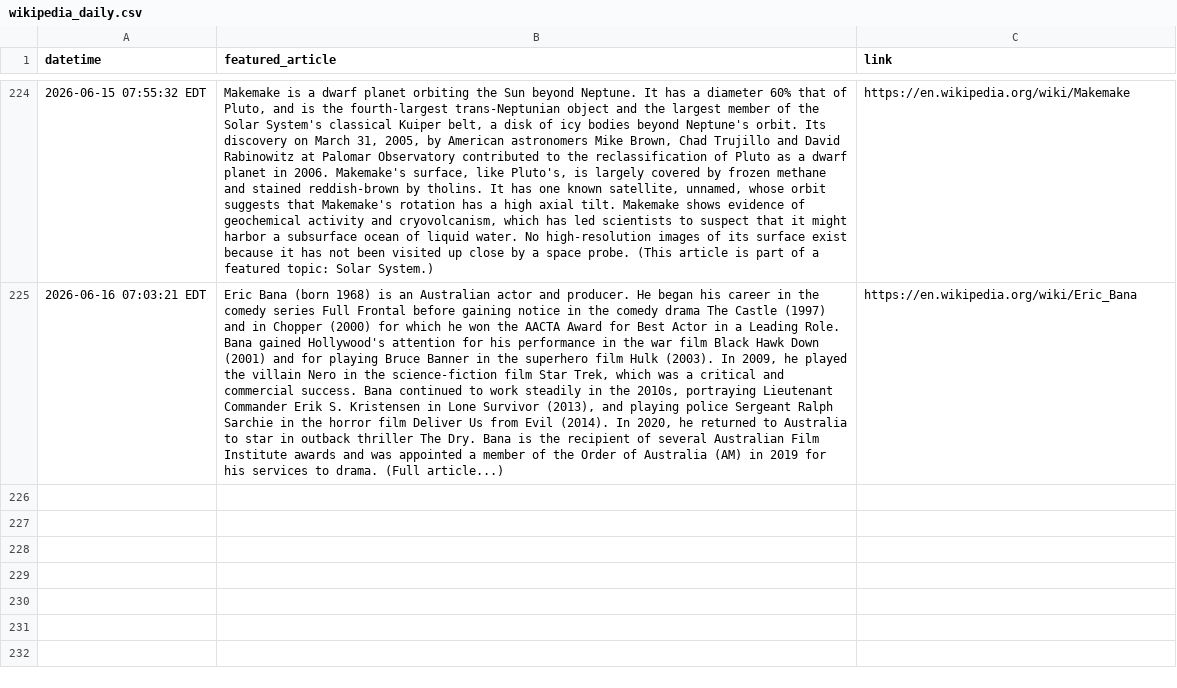
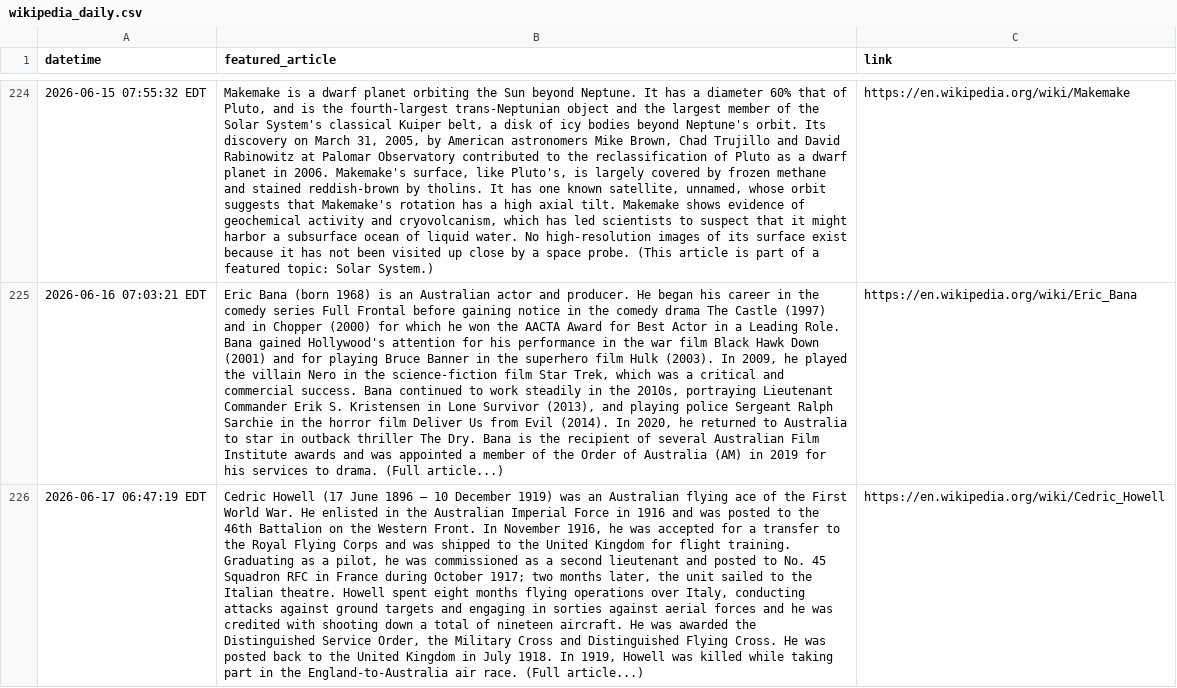
Before and after one commit to jonmccurdy/wikipedia-daily-scraper, a CSV file: data/wikipedia_daily.csv, drawn as a sheet; only a part is shown, gaps mark what is left out; the diff names each change by its address in the sheet, - before the commit and + after, or states it on an @@ line.

```diff
--- a/data/wikipedia_daily.csv
+++ b/data/wikipedia_daily.csv
+row 226: 2026-06-17 06:47:19 EDT | Cedric Howell (17 June 1896 – 10 December 1919) was an Australian flying ace of the First World War. He enlisted in the Australian Imperial Force in 1916 and was posted to the 46th Battalion on the Western Front. In November 1916, he was accepted for a transfer to the Royal Flying Corps and was shipped to the United Kingdom for flight training. Graduating as a pilot, he was commissioned as a second lieutenant and posted to No. 45 Squadron RFC in France during October 1917; two months later, the unit sailed to the Italian theatre. Howell spent eight months flying operations over Italy, conducting attacks against ground targets and engaging in sorties against aerial forces and he was credited with shooting down a total of nineteen aircraft. He was awarded the Distinguished Service Order, the Military Cross and Distinguished Flying Cross. He was posted back to the United Kingdom in July 1918. In 1919, Howell was killed while taking part in the England-to-Australia air race. (Full article...) | https://en.wikipedia.org/wiki/Cedric_Howell
```
